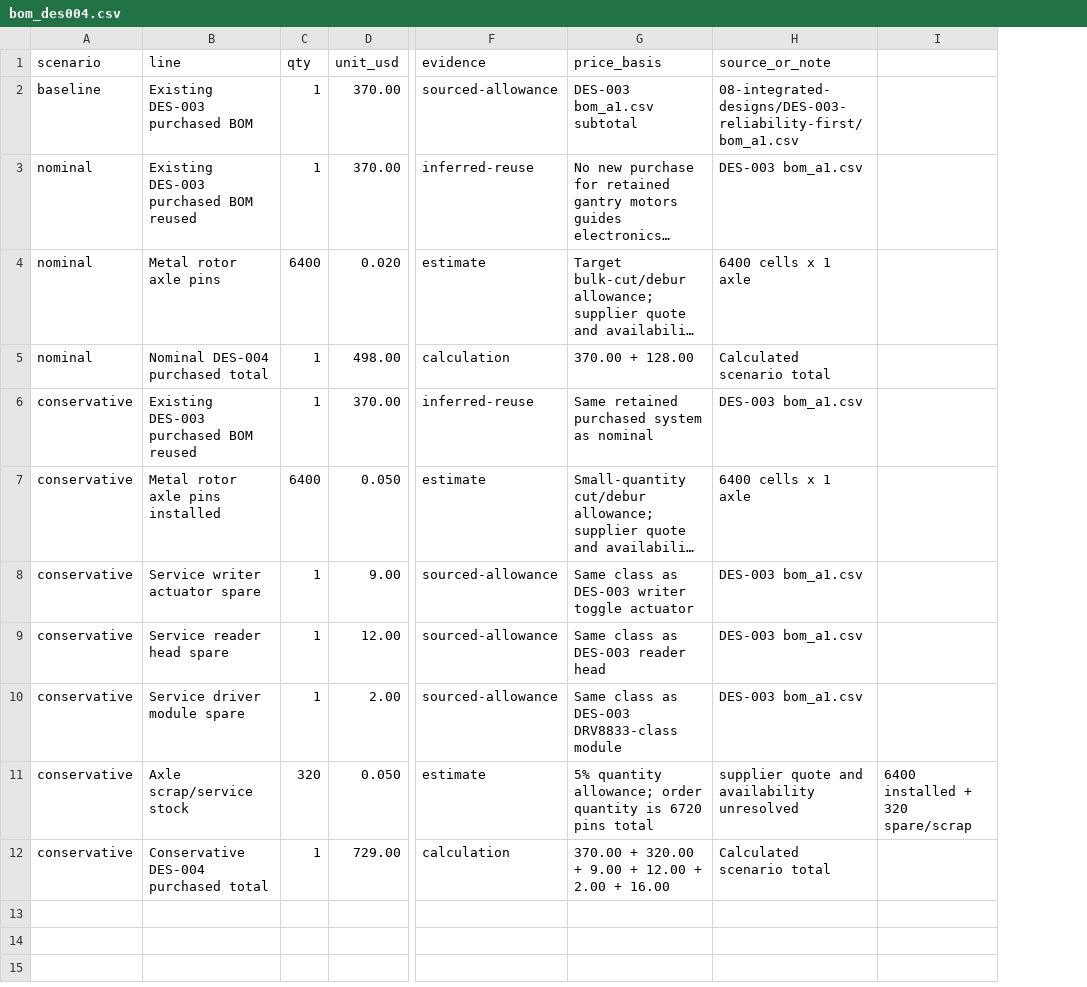
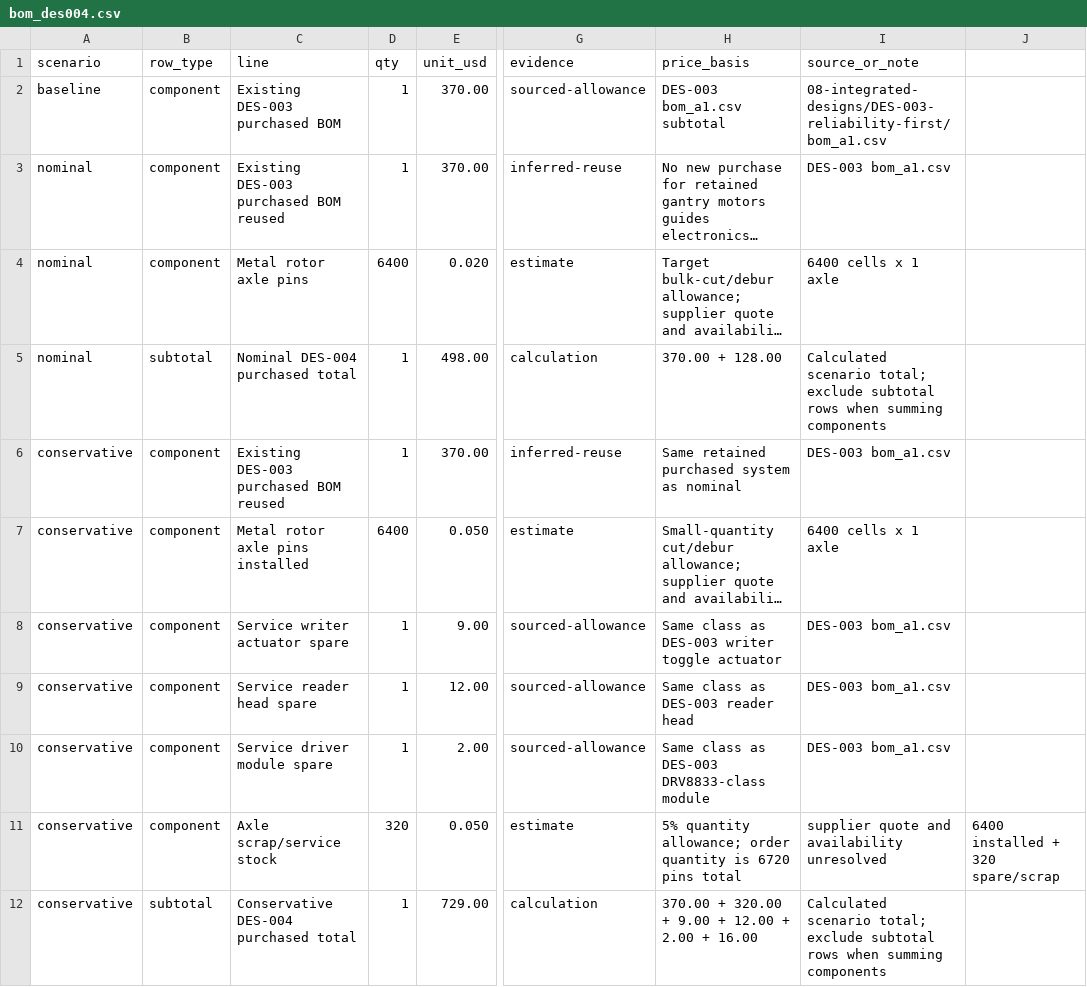
Before and after one commit to sander-van-damme/project-shape-display, a CSV file: 08-integrated-designs/DES-004-five-level-rotary-verified-successor/bom_des004.csv, drawn as a sheet; only a part is shown, gaps mark what is left out; long unchanged cells end in …; addresses are those after the commit; the diff names each change by its address in the sheet, - before the commit and + after, or states it on an @@ line.

```diff
--- a/08-integrated-designs/DES-004-five-level-rotary-verified-successor/bom_des004.csv
+++ b/08-integrated-designs/DES-004-five-level-rotary-verified-successor/bom_des004.csv
+column B (row_type), rows 2-12: component | component | component | subtotal | component | component | component | component | component | component | subtotal
-I5 (source_or_note): Calculated scenario total
+I5 (source_or_note): Calculated scenario total; exclude subtotal rows when summing components
-I12 (source_or_note): Calculated scenario total
+I12 (source_or_note): Calculated scenario total; exclude subtotal rows when summing components
```
Also changed, not shown: 1 other file.
